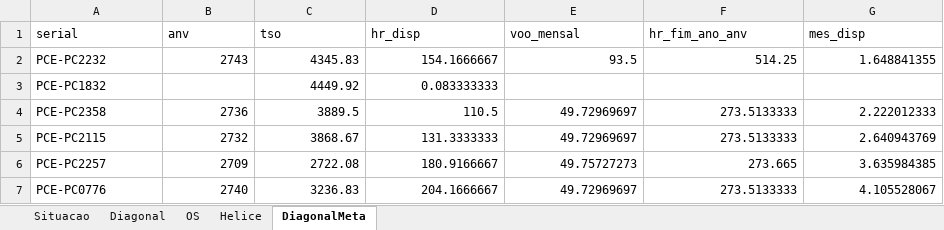
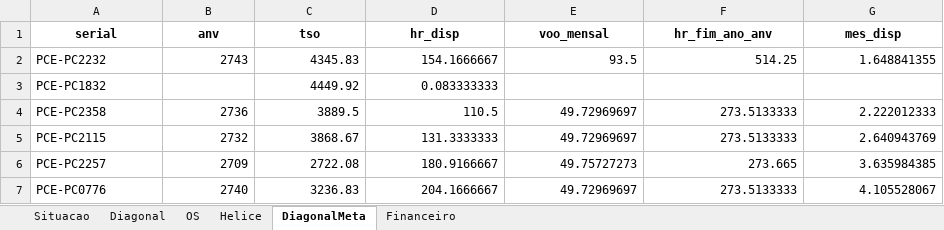
Before and after one commit to wallacedellaney/c98a-pamals, an Excel workbook: Coordenadoria/02_Dados_Tratados/base_motores_tratada.xlsx, sheet DiagonalMeta, drawn as a sheet; only a part is shown; values as stored, in another font and other column widths than the file's, no borders; the diff names each change by its address in the sheet, - before the commit and + after, or states it on an @@ line.

```diff
--- a/Coordenadoria/02_Dados_Tratados/base_motores_tratada.xlsx (sheet DiagonalMeta)
+++ b/Coordenadoria/02_Dados_Tratados/base_motores_tratada.xlsx (sheet DiagonalMeta)
+sheet tab: Financeiro
@@ A1:G1 bold: off → on, alignment: left → center @@
```
Also changed, not shown: sheet Diagonal, sheet Helice, sheet Situacao, sheet OS, 10 other files.
